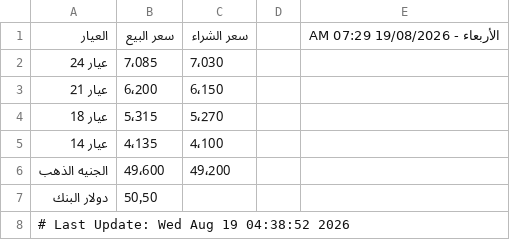
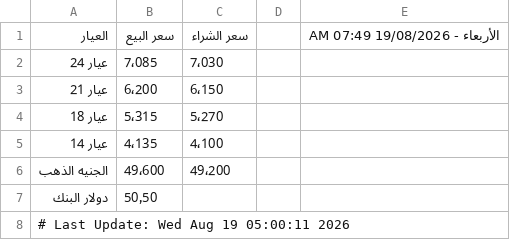
Before and after one commit to abodaapp-hash/-update_gold_prices.py, a CSV file: data/gold_prices.csv, drawn as a sheet.

```diff
--- a/data/gold_prices.csv
+++ b/data/gold_prices.csv
@@ -1,2 +1,2 @@
-العيار,سعر البيع,سعر الشراء,,الأربعاء - 19/08/2026 07:29 AM
+العيار,سعر البيع,سعر الشراء,,الأربعاء - 19/08/2026 07:49 AM
 عيار 24,7٬085,7٬030,,
@@ -7,2 +7,2 @@
 دولار البنك,50٫50,,,
-# Last Update: Wed Aug 19 04:38:52 2026
+# Last Update: Wed Aug 19 05:00:11 2026
```
